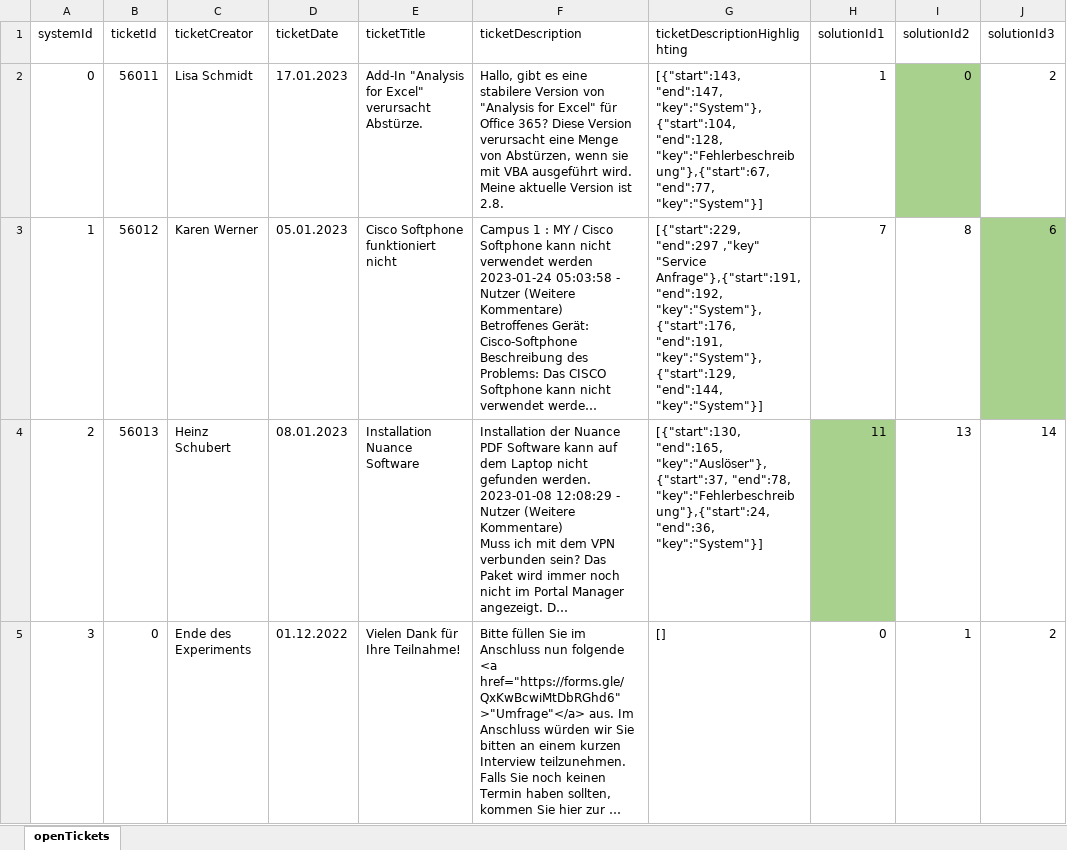
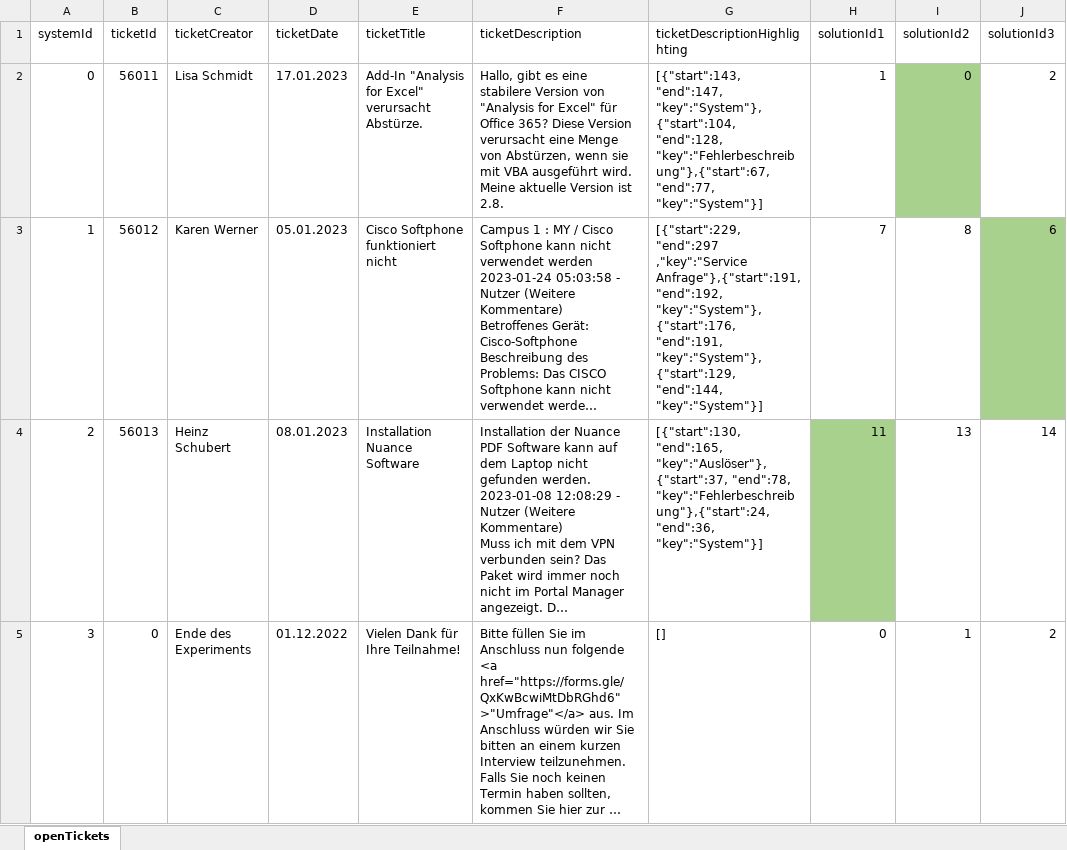
Before and after one commit to projecthiss/wizard-of-oz, an Excel workbook: client/public/wizard_of_oz_experiment_data_open.xlsx, sheet openTickets, drawn as a sheet; only a part is shown; long unchanged cells end in …; values as stored, in another font and other column widths than the file's, no borders; conditional formats and table styles not drawn; the diff names each change by its address in the sheet, - before the commit and + after, or states it on an @@ line.

Commit message:
Changes to be committed: 	modified:   client/public/wizard_of_oz_experiment_data_open.xlsx

```diff
--- a/client/public/wizard_of_oz_experiment_data_open.xlsx (sheet openTickets)
+++ b/client/public/wizard_of_oz_experiment_data_open.xlsx (sheet openTickets)
-G3 (ticketDescriptionHighlighting): [{"start":229, "end":297 ,"key" "Service Anfrage"},{"start":191, "end":192,…
+G3 (ticketDescriptionHighlighting): [{"start":229, "end":297 ,"key":"Service Anfrage"},{"start":191, "end":192,…
```
